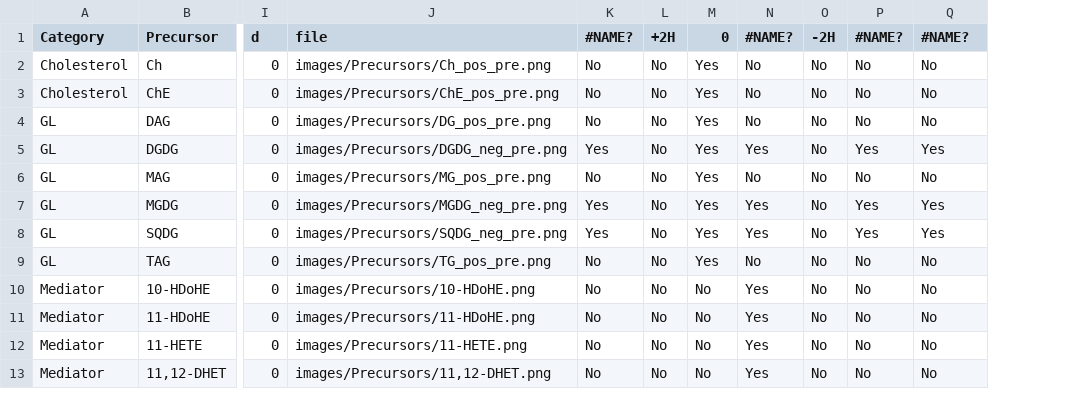
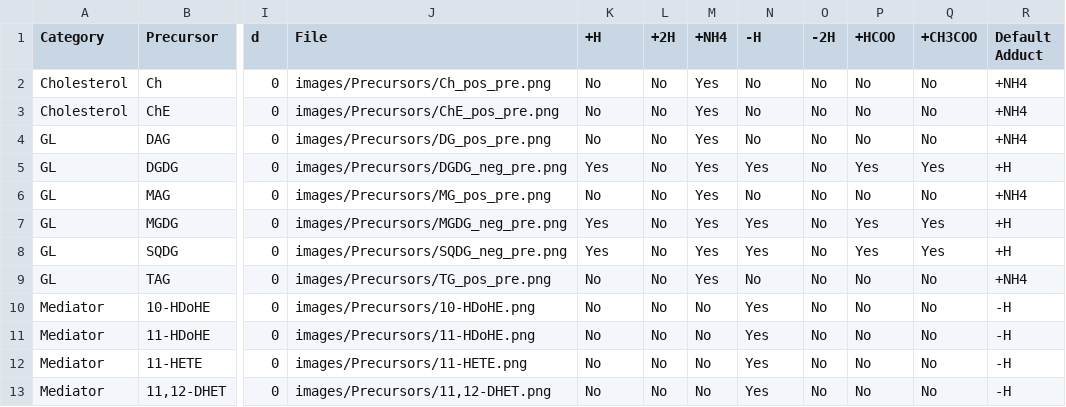
Before and after one commit to lifs-tools/lipidcreator, a CSV file: LipidCreator/data/headgroups.csv, drawn as a sheet; only a part is shown, gaps mark what is left out; the diff names each change by its address in the sheet, - before the commit and + after, or states it on an @@ line.

Commit message:
lipid names import with default adducts

```diff
--- a/LipidCreator/data/headgroups.csv
+++ b/LipidCreator/data/headgroups.csv
+column R (Default Adduct), rows 2-13: +NH4 | +NH4 | +NH4 | +H | +NH4 | +H | +H | +NH4 | -H | -H | -H | -H
-J1: file
+J1: File
-K1: #NAME?
+K1: +H
-M1: 0
+M1: +NH4
-N1: #NAME?
+N1: -H
-P1: #NAME?
+P1: +HCOO
-Q1: #NAME?
+Q1: +CH3COO
```
Also changed, not shown: 4 other files.
